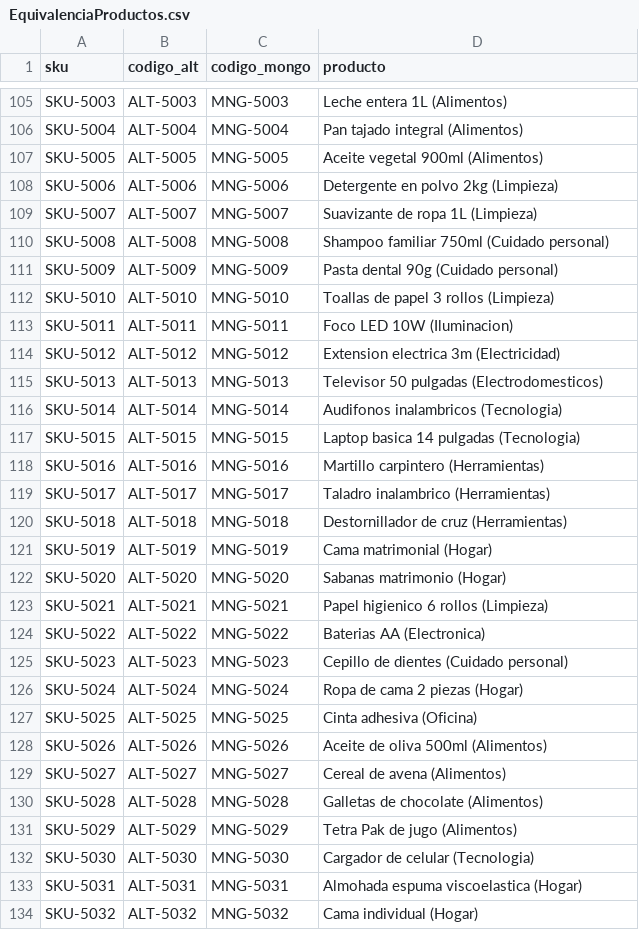
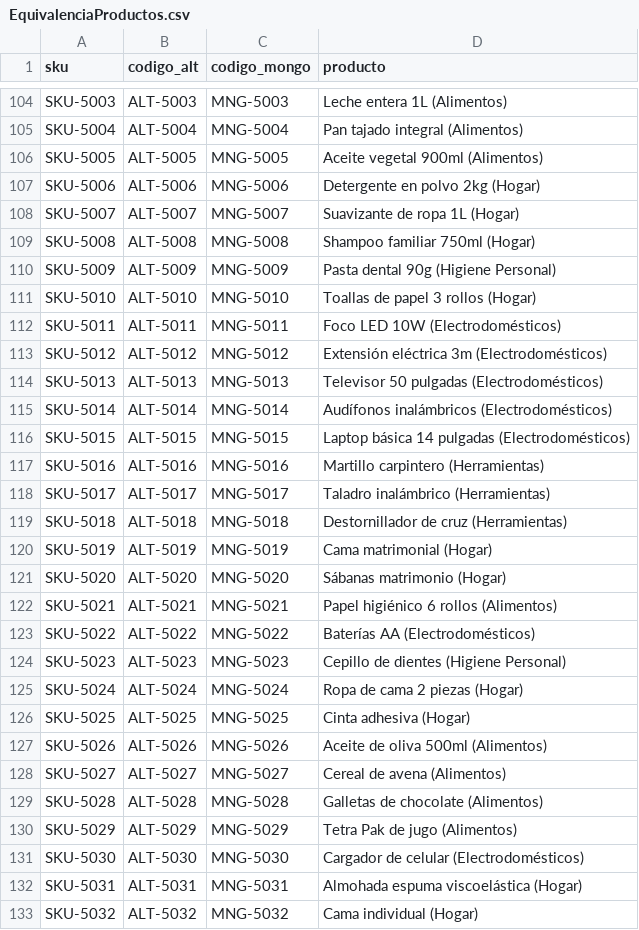
Before and after one commit to JoseMonge17/ProyectoBD2, a CSV file: EquivalenciaProductos.csv, drawn as a sheet; only a part is shown, gaps mark what is left out; the diff covers the shown part only.

Commit message:
Correcion Productos de Mongo, mas 25 produtos

```diff
--- a/EquivalenciaProductos.csv
+++ b/EquivalenciaProductos.csv
@@ -107,22 +106,22 @@ SKU-5004,ALT-5004,MNG-5004,Pan tajado integral (Alimentos)
 SKU-5005,ALT-5005,MNG-5005,Aceite vegetal 900ml (Alimentos)
-SKU-5006,ALT-5006,MNG-5006,Detergente en polvo 2kg (Limpieza)
-SKU-5007,ALT-5007,MNG-5007,Suavizante de ropa 1L (Limpieza)
-SKU-5008,ALT-5008,MNG-5008,Shampoo familiar 750ml (Cuidado personal)
-SKU-5009,ALT-5009,MNG-5009,Pasta dental 90g (Cuidado personal)
-SKU-5010,ALT-5010,MNG-5010,Toallas de papel 3 rollos (Limpieza)
-SKU-5011,ALT-5011,MNG-5011,Foco LED 10W (Iluminacion)
-SKU-5012,ALT-5012,MNG-5012,Extension electrica 3m (Electricidad)
-SKU-5013,ALT-5013,MNG-5013,Televisor 50 pulgadas (Electrodomesticos)
-SKU-5014,ALT-5014,MNG-5014,Audifonos inalambricos (Tecnologia)
-SKU-5015,ALT-5015,MNG-5015,Laptop basica 14 pulgadas (Tecnologia)
+SKU-5006,ALT-5006,MNG-5006,Detergente en polvo 2kg (Hogar)
+SKU-5007,ALT-5007,MNG-5007,Suavizante de ropa 1L (Hogar)
+SKU-5008,ALT-5008,MNG-5008,Shampoo familiar 750ml (Hogar)
+SKU-5009,ALT-5009,MNG-5009,Pasta dental 90g (Higiene Personal)
+SKU-5010,ALT-5010,MNG-5010,Toallas de papel 3 rollos (Hogar)
+SKU-5011,ALT-5011,MNG-5011,Foco LED 10W (Electrodomésticos)
+SKU-5012,ALT-5012,MNG-5012,Extensión eléctrica 3m (Electrodomésticos)
+SKU-5013,ALT-5013,MNG-5013,Televisor 50 pulgadas (Electrodomésticos)
+SKU-5014,ALT-5014,MNG-5014,Audífonos inalámbricos (Electrodomésticos)
+SKU-5015,ALT-5015,MNG-5015,Laptop básica 14 pulgadas (Electrodomésticos)
 SKU-5016,ALT-5016,MNG-5016,Martillo carpintero (Herramientas)
-SKU-5017,ALT-5017,MNG-5017,Taladro inalambrico (Herramientas)
+SKU-5017,ALT-5017,MNG-5017,Taladro inalámbrico (Herramientas)
 SKU-5018,ALT-5018,MNG-5018,Destornillador de cruz (Herramientas)
 SKU-5019,ALT-5019,MNG-5019,Cama matrimonial (Hogar)
-SKU-5020,ALT-5020,MNG-5020,Sabanas matrimonio (Hogar)
-SKU-5021,ALT-5021,MNG-5021,Papel higienico 6 rollos (Limpieza)
-SKU-5022,ALT-5022,MNG-5022,Baterias AA (Electronica)
-SKU-5023,ALT-5023,MNG-5023,Cepillo de dientes (Cuidado personal)
+SKU-5020,ALT-5020,MNG-5020,Sábanas matrimonio (Hogar)
+SKU-5021,ALT-5021,MNG-5021,Papel higiénico 6 rollos (Alimentos)
+SKU-5022,ALT-5022,MNG-5022,Baterías AA (Electrodomésticos)
+SKU-5023,ALT-5023,MNG-5023,Cepillo de dientes (Higiene Personal)
 SKU-5024,ALT-5024,MNG-5024,Ropa de cama 2 piezas (Hogar)
-SKU-5025,ALT-5025,MNG-5025,Cinta adhesiva (Oficina)
+SKU-5025,ALT-5025,MNG-5025,Cinta adhesiva (Hogar)
 SKU-5026,ALT-5026,MNG-5026,Aceite de oliva 500ml (Alimentos)
@@ -131,4 +130,4 @@ SKU-5028,ALT-5028,MNG-5028,Galletas de chocolate (Alimentos)
 SKU-5029,ALT-5029,MNG-5029,Tetra Pak de jugo (Alimentos)
-SKU-5030,ALT-5030,MNG-5030,Cargador de celular (Tecnologia)
-SKU-5031,ALT-5031,MNG-5031,Almohada espuma viscoelastica (Hogar)
+SKU-5030,ALT-5030,MNG-5030,Cargador de celular (Electrodomésticos)
+SKU-5031,ALT-5031,MNG-5031,Almohada espuma viscoelástica (Hogar)
 SKU-5032,ALT-5032,MNG-5032,Cama individual (Hogar)
```
Also changed, not shown: 25 added rows, 1 removed row and 39 edited cells elsewhere in this file, 1 other file.
